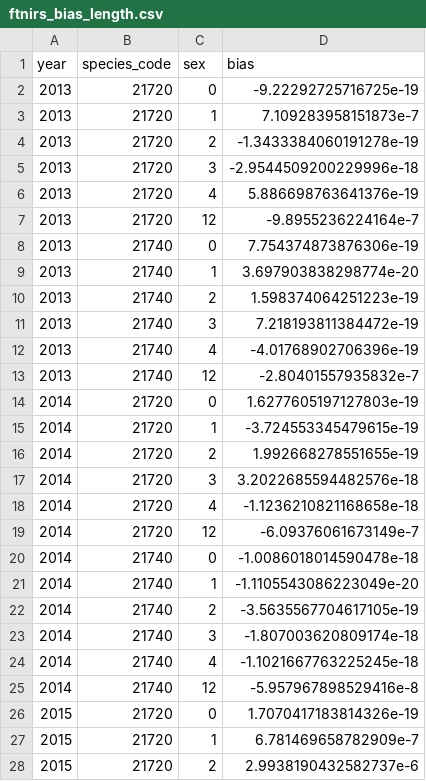
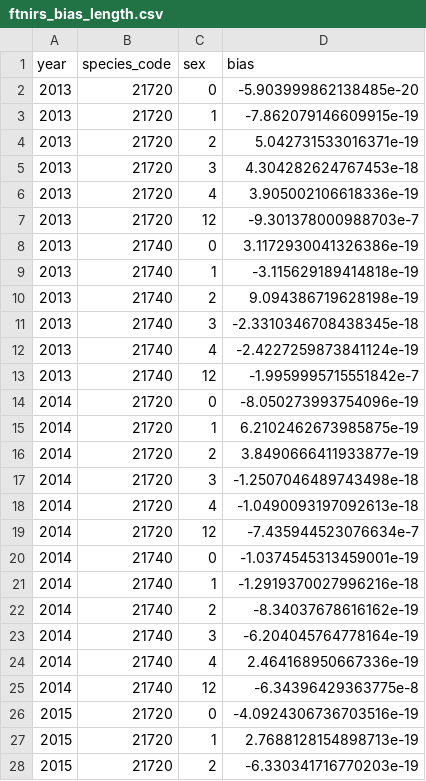
Before and after one commit to pete-hulson/ftnirs_test, a CSV file: output/nebs/ftnirs_bias_length.csv, drawn as a sheet; only a part is shown; the diff covers the shown part only.

```diff
--- a/output/nebs/ftnirs_bias_length.csv
+++ b/output/nebs/ftnirs_bias_length.csv
@@ -1,28 +1,28 @@
 year,species_code,sex,bias
-2013,21720,0,-9.22292725716725e-19
-2013,21720,1,7.109283958151873e-7
-2013,21720,2,-1.3433384060191278e-19
-2013,21720,3,-2.9544509200229996e-18
-2013,21720,4,5.886698763641376e-19
-2013,21720,12,-9.8955236224164e-7
-2013,21740,0,7.754374873876306e-19
-2013,21740,1,3.697903838298774e-20
-2013,21740,2,1.598374064251223e-19
-2013,21740,3,7.218193811384472e-19
-2013,21740,4,-4.01768902706396e-19
-2013,21740,12,-2.80401557935832e-7
-2014,21720,0,1.6277605197127803e-19
-2014,21720,1,-3.724553345479615e-19
-2014,21720,2,1.992668278551655e-19
-2014,21720,3,3.2022685594482576e-18
-2014,21720,4,-1.1236210821168658e-18
-2014,21720,12,-6.09376061673149e-7
-2014,21740,0,-1.0086018014590478e-18
-2014,21740,1,-1.1105543086223049e-20
-2014,21740,2,-3.5635567704617105e-19
-2014,21740,3,-1.807003620809174e-18
-2014,21740,4,-1.1021667763225245e-18
-2014,21740,12,-5.957967898529416e-8
-2015,21720,0,1.7070417183814326e-19
-2015,21720,1,6.781469658782909e-7
-2015,21720,2,2.9938190432582737e-6
+2013,21720,0,-5.903999862138485e-20
+2013,21720,1,-7.862079146609915e-19
+2013,21720,2,5.042731533016371e-19
+2013,21720,3,4.304282624767453e-18
+2013,21720,4,3.905002106618336e-19
+2013,21720,12,-9.301378000988703e-7
+2013,21740,0,3.1172930041326386e-19
+2013,21740,1,-3.115629189414818e-19
+2013,21740,2,9.094386719628198e-19
+2013,21740,3,-2.3310346708438345e-18
+2013,21740,4,-2.4227259873841124e-19
+2013,21740,12,-1.9959995715551842e-7
+2014,21720,0,-8.050273993754096e-19
+2014,21720,1,6.2102462673985875e-19
+2014,21720,2,3.8490666411933877e-19
+2014,21720,3,-1.2507046489743498e-18
+2014,21720,4,-1.0490093197092613e-18
+2014,21720,12,-7.435944523076634e-7
+2014,21740,0,-1.0374545313459001e-19
+2014,21740,1,-1.2919370027996216e-18
+2014,21740,2,-8.34037678616162e-19
+2014,21740,3,-6.204045764778164e-19
+2014,21740,4,2.464168950667336e-19
+2014,21740,12,-6.34396429363775e-8
+2015,21720,0,-4.0924306736703516e-19
+2015,21720,1,2.7688128154898713e-19
+2015,21720,2,-6.330341716770203e-19
```
Also changed, not shown: 105 edited cells elsewhere in this file, output/nebs/conv_bias_age.csv, output/nebs/conv_bias_length.csv, 11 other files.
